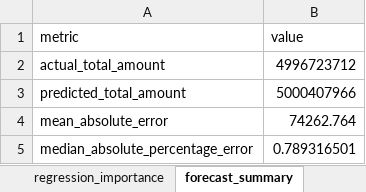
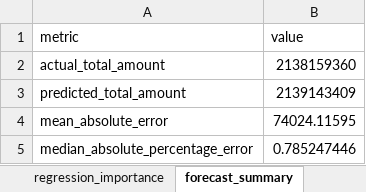
Before and after one commit to mrbungie/mib_cars_analysis, an Excel workbook: slidedeck/data/model_slide_data.xlsx, sheet forecast_summary, drawn as a sheet; values as stored, in another font and other column widths than the file's, no borders; the diff names each change by its address in the sheet, - before the commit and + after, or states it on an @@ line.

```diff
--- a/slidedeck/data/model_slide_data.xlsx (sheet forecast_summary)
+++ b/slidedeck/data/model_slide_data.xlsx (sheet forecast_summary)
-B2 (value): 4996723712
+B2 (value): 2138159360
-B3 (value): 5000407966
+B3 (value): 2139143409
-B4 (value): 74262.764
+B4 (value): 74024.11595
-B5 (value): 0.789316501
+B5 (value): 0.785247446
```
Also changed, not shown: sheet forecast_predictions_sample, sheet regression_importance, sheet prioritization_lift, sheet classification_importance, sheet regression_metadata, sheet classification_metadata, 2 more sheets, other sheet tabs, slidedeck/data/eda_slide_data.xlsx, 14 other files.
